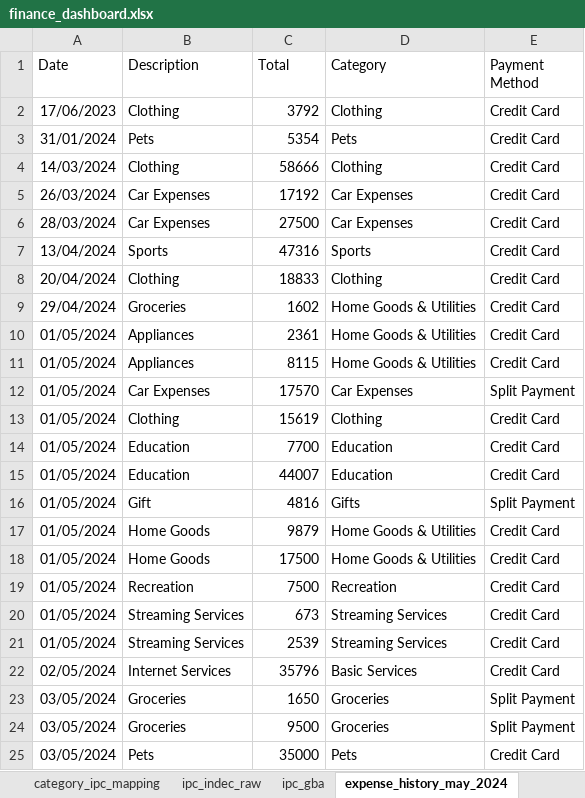
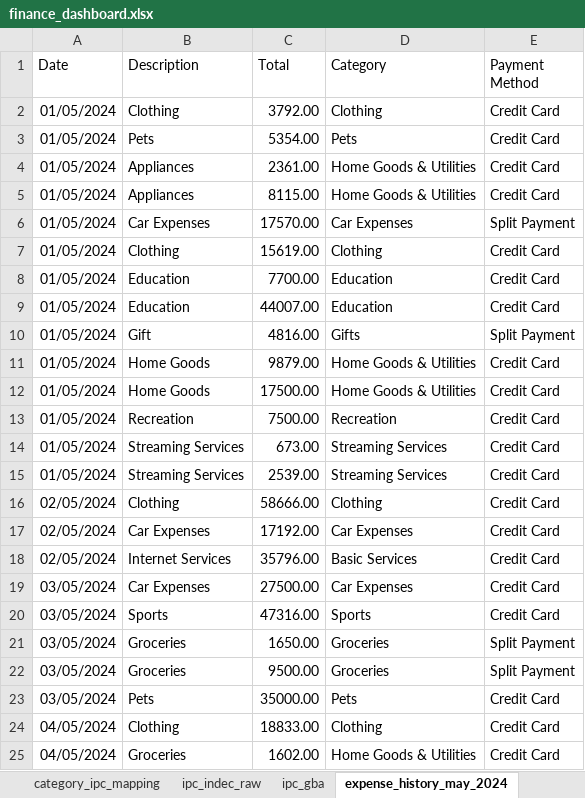
Before and after one commit to rominacuadra/personal-finance-vs-inflation, an Excel workbook: analysis/finance_dashboard.xlsx, sheet expense_history_may_2024, drawn as a sheet; only a part is shown; values as stored, in another font and other column widths than the file's, no borders; charts and pictures and table styles not drawn; removed rows and columns are numbered as before the commit, all else as after; the diff covers the shown part only; the diff names each change by its address in the sheet, - before the commit and + after, or states it on an @@ line.

Commit message:
Add master sheet consolidating all 19 monthly expense records

```diff
--- a/analysis/finance_dashboard.xlsx (sheet expense_history_may_2024)
+++ b/analysis/finance_dashboard.xlsx (sheet expense_history_may_2024)
-A2 (Date): 17/06/2023
+A2 (Date): 01/05/2024
-C2 (Total): 3792
+C2 (Total): 3792.00
-A3 (Date): 31/01/2024
+A3 (Date): 01/05/2024
-C3 (Total): 5354
+C3 (Total): 5354.00
-row 4: 14/03/2024 | Clothing | 58666 | Clothing | Credit Card
-row 5: 26/03/2024 | Car Expenses | 17192 | Car Expenses | Credit Card
-row 6: 28/03/2024 | Car Expenses | 27500 | Car Expenses | Credit Card
-row 7: 13/04/2024 | Sports | 47316 | Sports | Credit Card
-row 8: 20/04/2024 | Clothing | 18833 | Clothing | Credit Card
-row 9: 29/04/2024 | Groceries | 1602 | Home Goods & Utilities | Credit Card
-C4 (Total): 2361
+C4 (Total): 2361.00
-C5 (Total): 8115
+C5 (Total): 8115.00
-C6 (Total): 17570
+C6 (Total): 17570.00
-C7 (Total): 15619
+C7 (Total): 15619.00
-C8 (Total): 7700
+C8 (Total): 7700.00
-C9 (Total): 44007
+C9 (Total): 44007.00
-C10 (Total): 4816
+C10 (Total): 4816.00
-C11 (Total): 9879
+C11 (Total): 9879.00
-C12 (Total): 17500
+C12 (Total): 17500.00
-C13 (Total): 7500
+C13 (Total): 7500.00
-C14 (Total): 673
+C14 (Total): 673.00
-C15 (Total): 2539
+C15 (Total): 2539.00
+row 16: 02/05/2024 | Clothing | 58666.00 | Clothing | Credit Card
+row 17: 02/05/2024 | Car Expenses | 17192.00 | Car Expenses | Credit Card
-C18 (Total): 35796
+C18 (Total): 35796.00
+row 19: 03/05/2024 | Car Expenses | 27500.00 | Car Expenses | Credit Card
+row 20: 03/05/2024 | Sports | 47316.00 | Sports | Credit Card
-C21 (Total): 1650
+C21 (Total): 1650.00
-C22 (Total): 9500
+C22 (Total): 9500.00
-C23 (Total): 35000
+C23 (Total): 35000.00
+row 24: 04/05/2024 | Clothing | 18833.00 | Clothing | Credit Card
+row 25: 04/05/2024 | Groceries | 1602.00 | Home Goods & Utilities | Credit Card
```
Also changed, not shown: other rows of this sheet, sheet expense_history_march_2025, sheet expense_history_november_2025, sheet expense_history_april_2025, sheet expense_history_january_2025, sheet expense_history_september_2024, sheet expense_history_november_2024, 12 more sheets, other sheet tabs, charts or pictures, 1 other file.
